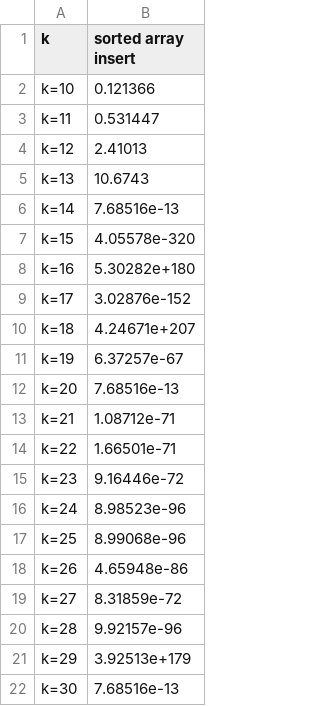
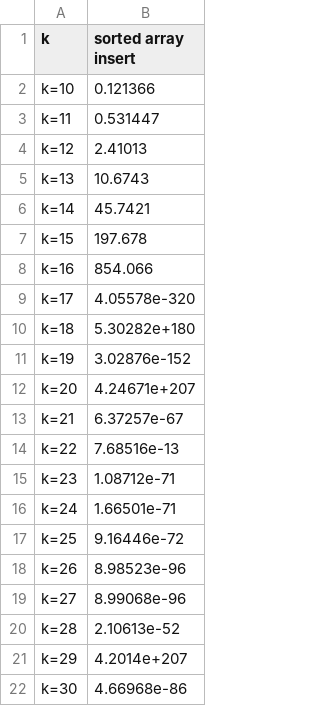
Before and after one commit to theabc50111/nccu_cs_hw, a CSV file: DataStructure_HW/sa_time.csv, drawn as a sheet.

Commit message:
revise hw2 of Data Structure

```diff
--- a/DataStructure_HW/sa_time.csv
+++ b/DataStructure_HW/sa_time.csv
@@ -5,18 +5,18 @@ k=12,2.41013,
 k=13,10.6743,
-k=14,7.68516e-13,
-k=15,4.05578e-320,
-k=16,5.30282e+180,
-k=17,3.02876e-152,
-k=18,4.24671e+207,
-k=19,6.37257e-67,
-k=20,7.68516e-13,
-k=21,1.08712e-71,
-k=22,1.66501e-71,
-k=23,9.16446e-72,
-k=24,8.98523e-96,
-k=25,8.99068e-96,
-k=26,4.65948e-86,
-k=27,8.31859e-72,
-k=28,9.92157e-96,
-k=29,3.92513e+179,
-k=30,7.68516e-13,
+k=14,45.7421,
+k=15,197.678,
+k=16,854.066,
+k=17,4.05578e-320,
+k=18,5.30282e+180,
+k=19,3.02876e-152,
+k=20,4.24671e+207,
+k=21,6.37257e-67,
+k=22,7.68516e-13,
+k=23,1.08712e-71,
+k=24,1.66501e-71,
+k=25,9.16446e-72,
+k=26,8.98523e-96,
+k=27,8.99068e-96,
+k=28,2.10613e-52,
+k=29,4.2014e+207,
+k=30,4.66968e-86,
```
Also changed, not shown: 2 other files.
